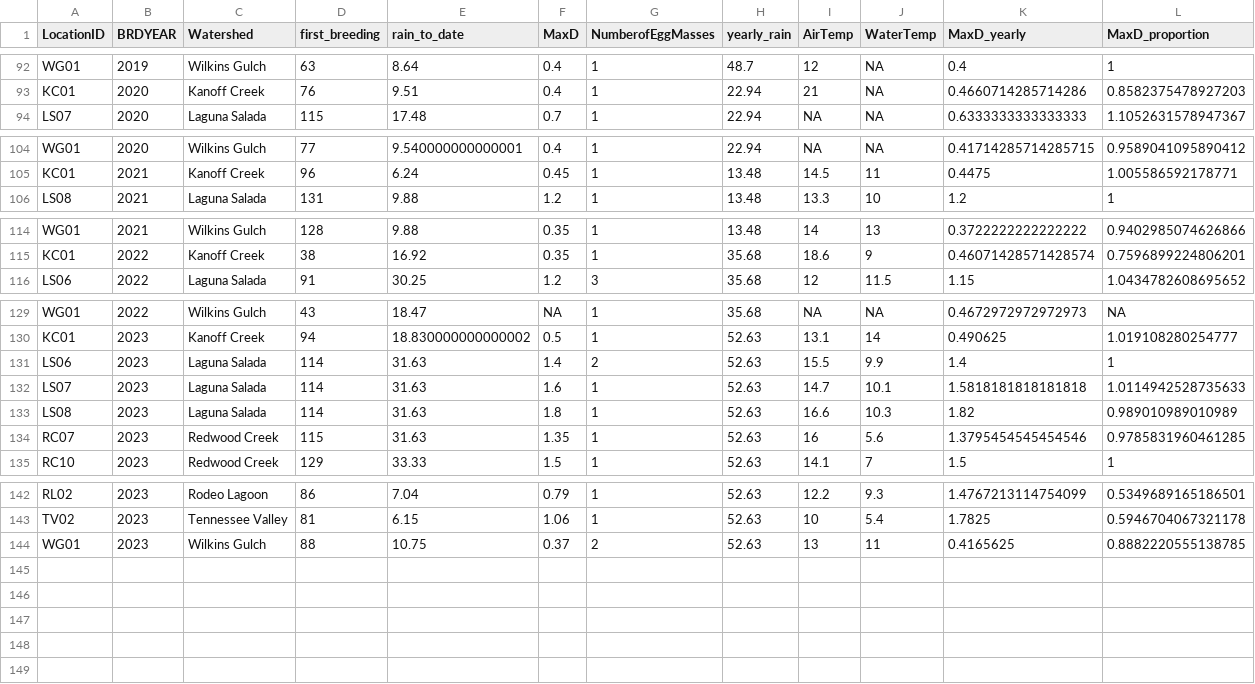
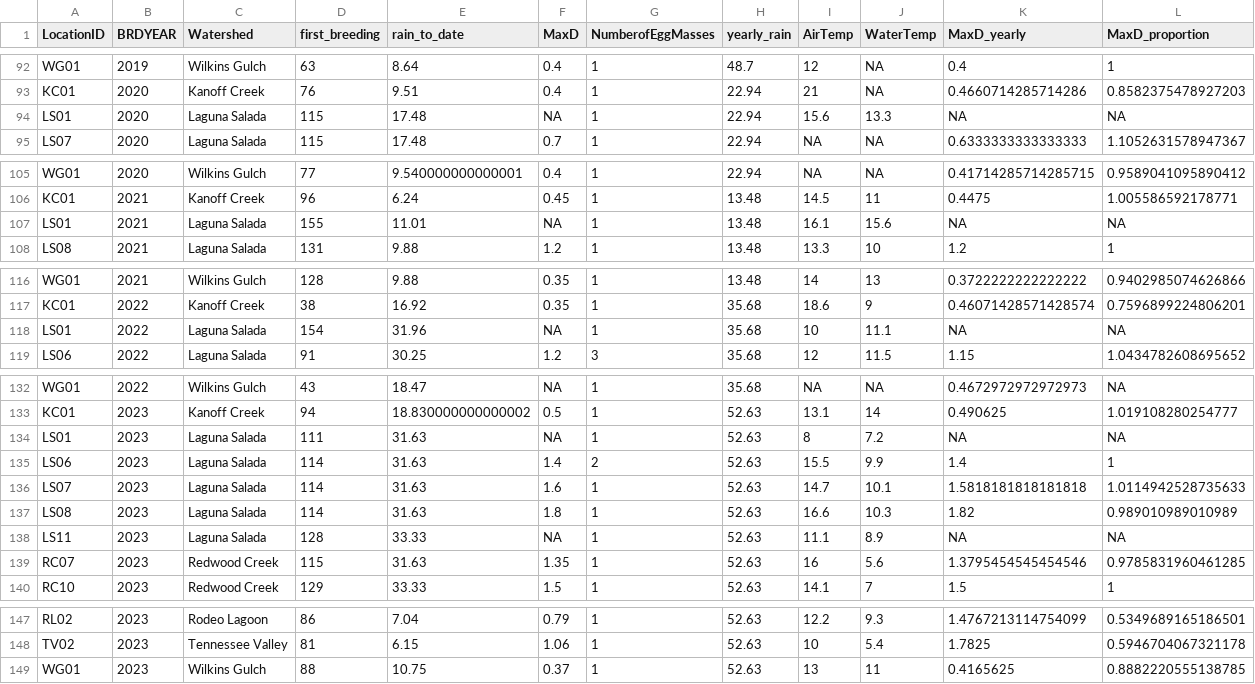
Before and after one commit to bbecker1000/CRLF, a CSV file: data/onset_of_breeding.csv, drawn as a sheet; only a part is shown, gaps mark what is left out.

```diff
--- a/data/onset_of_breeding.csv
+++ b/data/onset_of_breeding.csv
@@ -93,2 +93,3 @@ WG01,2019,Wilkins Gulch,63,8.64,0.4,1,48.7,12,NA,0.4,1
 KC01,2020,Kanoff Creek,76,9.51,0.4,1,22.94,21,NA,0.4660714285714286,0.8582375478927203
+LS01,2020,Laguna Salada,115,17.48,NA,1,22.94,15.6,13.3,NA,NA
 LS07,2020,Laguna Salada,115,17.48,0.7,1,22.94,NA,NA,0.6333333333333333,1.1052631578947367
@@ -105,2 +106,3 @@ WG01,2020,Wilkins Gulch,77,9.540000000000001,0.4,1,22.94,NA,NA,0.417142857142857
 KC01,2021,Kanoff Creek,96,6.24,0.45,1,13.48,14.5,11,0.4475,1.005586592178771
+LS01,2021,Laguna Salada,155,11.01,NA,1,13.48,16.1,15.6,NA,NA
 LS08,2021,Laguna Salada,131,9.88,1.2,1,13.48,13.3,10,1.2,1
@@ -115,2 +117,3 @@ WG01,2021,Wilkins Gulch,128,9.88,0.35,1,13.48,14,13,0.3722222222222222,0.9402985
 KC01,2022,Kanoff Creek,38,16.92,0.35,1,35.68,18.6,9,0.46071428571428574,0.7596899224806201
+LS01,2022,Laguna Salada,154,31.96,NA,1,35.68,10,11.1,NA,NA
 LS06,2022,Laguna Salada,91,30.25,1.2,3,35.68,12,11.5,1.15,1.0434782608695652
@@ -130,2 +133,3 @@ WG01,2022,Wilkins Gulch,43,18.47,NA,1,35.68,NA,NA,0.4672972972972973,NA
 KC01,2023,Kanoff Creek,94,18.830000000000002,0.5,1,52.63,13.1,14,0.490625,1.019108280254777
+LS01,2023,Laguna Salada,111,31.63,NA,1,52.63,8,7.2,NA,NA
 LS06,2023,Laguna Salada,114,31.63,1.4,2,52.63,15.5,9.9,1.4,1
@@ -133,2 +137,3 @@ LS07,2023,Laguna Salada,114,31.63,1.6,1,52.63,14.7,10.1,1.5818181818181818,1.011
 LS08,2023,Laguna Salada,114,31.63,1.8,1,52.63,16.6,10.3,1.82,0.989010989010989
+LS11,2023,Laguna Salada,128,33.33,NA,1,52.63,11.1,8.9,NA,NA
 RC07,2023,Redwood Creek,115,31.63,1.35,1,52.63,16,5.6,1.3795454545454546,0.9785831960461285
@@ -143,2 +148,2 @@ RL02,2023,Rodeo Lagoon,86,7.04,0.79,1,52.63,12.2,9.3,1.4767213114754099,0.534968
 TV02,2023,Tennessee Valley,81,6.15,1.06,1,52.63,10,5.4,1.7825,0.5946704067321178
-WG01,2023,Wilkins Gulch,88,10.75,0.37,2,52.63,13,11,0.4165625,0.8882220555138785
+WG01,2023,Wilkins Gulch,88,10.75,0.37,1,52.63,13,11,0.4165625,0.8882220555138785
```
Also changed, not shown: data/between_year_data.csv, 4 other files.
